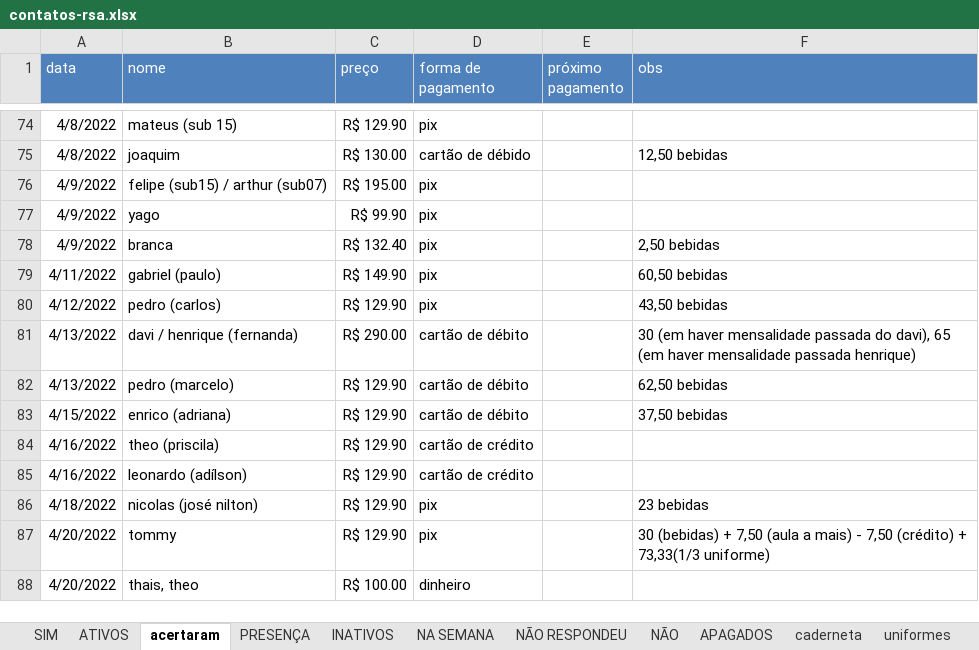
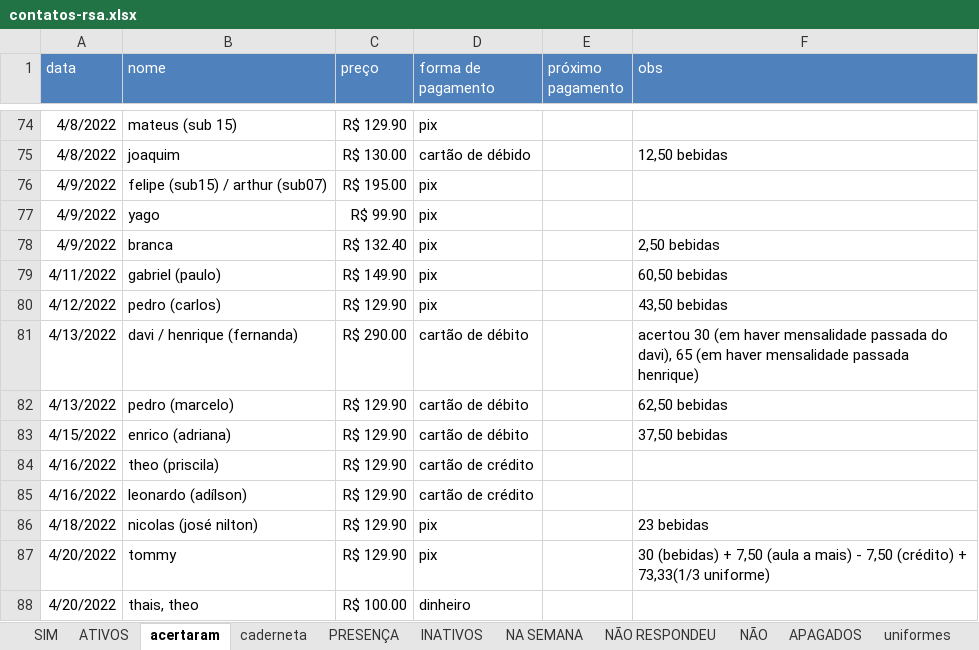
Before and after one commit to paivadaniel/contatos-rsa, an Excel workbook: contatos-rsa.xlsx, sheet acertaram, drawn as a sheet; only a part is shown, gaps mark what is left out; values as stored, in another font and other column widths than the file's, no borders; the diff names each change by its address in the sheet, - before the commit and + after, or states it on an @@ line.

```diff
--- a/contatos-rsa.xlsx (sheet acertaram)
+++ b/contatos-rsa.xlsx (sheet acertaram)
@@ sheet tab order changed: SIM | ATIVOS | acertaram | caderneta | PRESENÇA | INATIVOS | NA SEMANA | NÃO RESPONDEU | NÃO | APAGADOS | uniformes @@
-F81 (obs): 30 (em…
+F81 (obs): acertou 30 (em…
```
Also changed, not shown: sheet ATIVOS, sheet INATIVOS, sheet caderneta, hidden cells, 1 other file.
